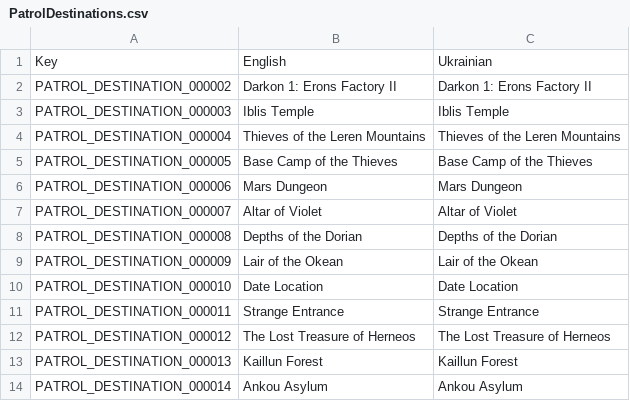
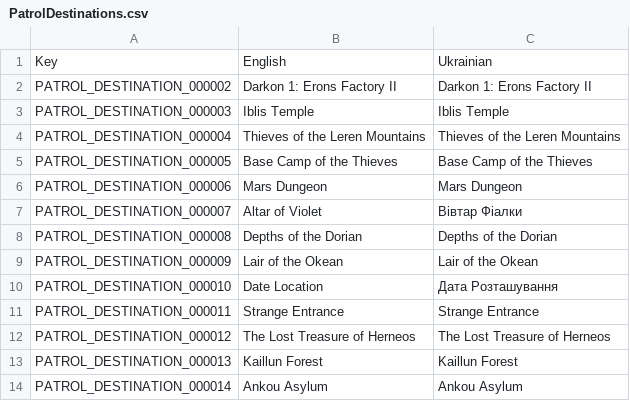
Before and after one commit to PopuriAO29/Flyff-Universe-UKRLang, a CSV file: Ukrainian/PatrolDestinations.csv, drawn as a sheet.

Commit message:
[Ukrainian] More Update
Partially translated for Ukrainian language includes World, PatrolDestinations and PlayerMotions.

```diff
--- a/Ukrainian/PatrolDestinations.csv
+++ b/Ukrainian/PatrolDestinations.csv
@@ -6,6 +6,6 @@ PATROL_DESTINATION_000005,Base Camp of the Thieves,Base Camp of the Thieves
 PATROL_DESTINATION_000006,Mars Dungeon,Mars Dungeon
-PATROL_DESTINATION_000007,Altar of Violet,Altar of Violet
+PATROL_DESTINATION_000007,Altar of Violet,Вівтар Фіалки
 PATROL_DESTINATION_000008,Depths of the Dorian,Depths of the Dorian
 PATROL_DESTINATION_000009,Lair of the Okean,Lair of the Okean
-PATROL_DESTINATION_000010,Date Location,Date Location
+PATROL_DESTINATION_000010,Date Location,Дата Розташування
 PATROL_DESTINATION_000011,Strange Entrance,Strange Entrance
```
Also changed, not shown: Ukrainian/PlayerMotions.csv, Ukrainian/World.csv.
